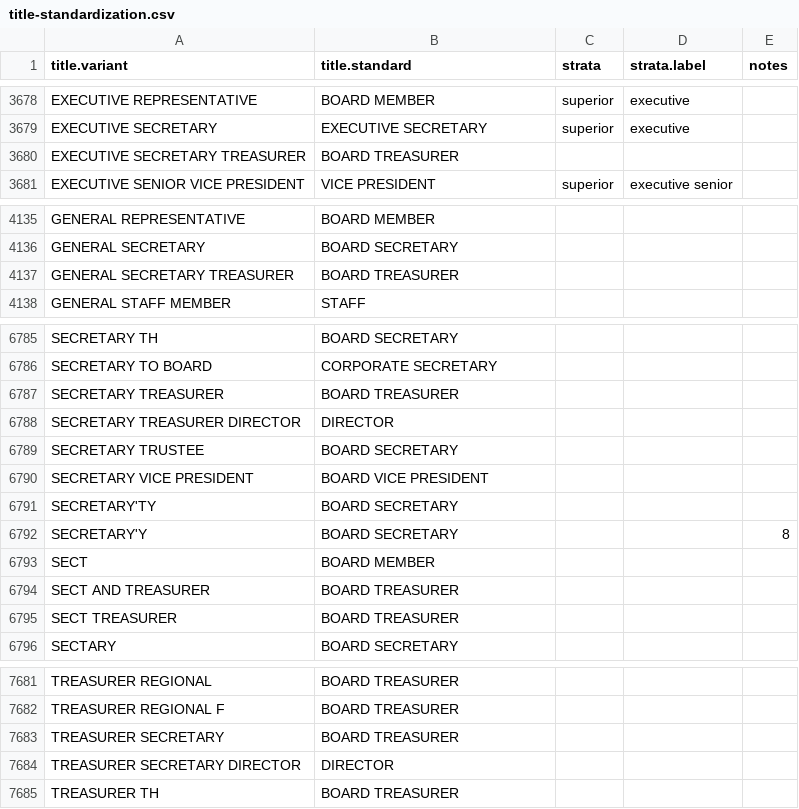
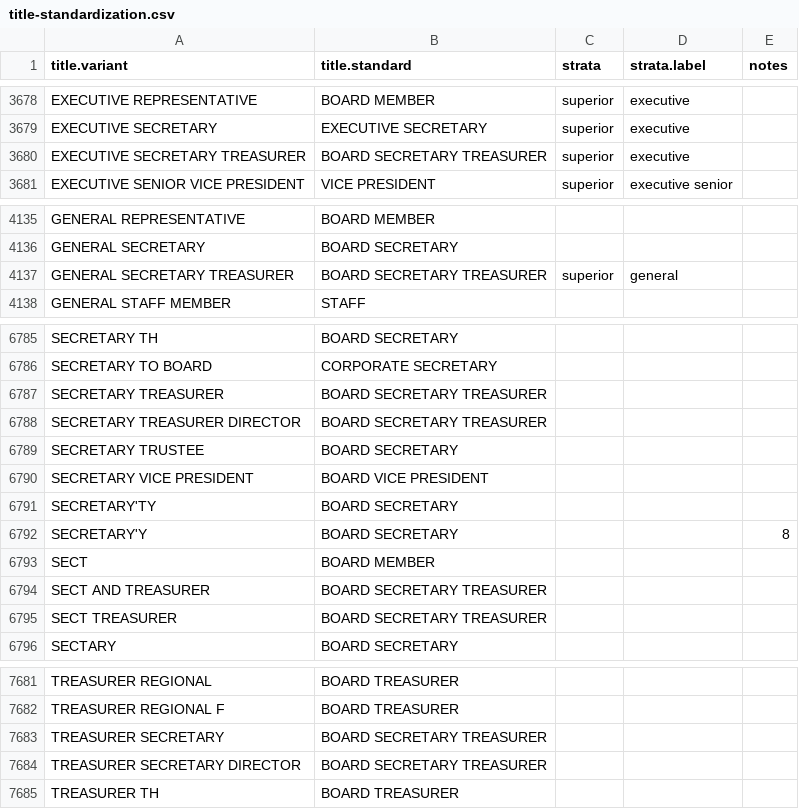
Before and after one commit to Nonprofit-Open-Data-Collective/titleclassifier, a CSV file: data-raw/crosswalks/title-standardization.csv, drawn as a sheet; only a part is shown, gaps mark what is left out; the diff covers the shown part only.

```diff
--- a/data-raw/crosswalks/title-standardization.csv
+++ b/data-raw/crosswalks/title-standardization.csv
@@ -3679,3 +3679,3 @@
 "EXECUTIVE SECRETARY","EXECUTIVE SECRETARY","superior","executive",""
-"EXECUTIVE SECRETARY TREASURER","BOARD TREASURER","","",""
+"EXECUTIVE SECRETARY TREASURER","BOARD SECRETARY TREASURER","superior","executive",""
 "EXECUTIVE SENIOR VICE PRESIDENT","VICE PRESIDENT","superior","executive senior",""
@@ -4136,3 +4136,3 @@
 "GENERAL SECRETARY","BOARD SECRETARY","","",""
-"GENERAL SECRETARY TREASURER","BOARD TREASURER","","",""
+"GENERAL SECRETARY TREASURER","BOARD SECRETARY TREASURER","superior","general",""
 "GENERAL STAFF MEMBER","STAFF","","",""
@@ -6786,4 +6786,4 @@
 "SECRETARY TO BOARD","CORPORATE SECRETARY","","",""
-"SECRETARY TREASURER","BOARD TREASURER","","",""
-"SECRETARY TREASURER DIRECTOR","DIRECTOR","","",""
+"SECRETARY TREASURER","BOARD SECRETARY TREASURER","","",""
+"SECRETARY TREASURER DIRECTOR","BOARD SECRETARY TREASURER","","",""
 "SECRETARY TRUSTEE","BOARD SECRETARY","","",""
@@ -6793,4 +6793,4 @@
 "SECT","BOARD MEMBER","","",""
-"SECT AND TREASURER","BOARD TREASURER","","",""
-"SECT TREASURER","BOARD TREASURER","","",""
+"SECT AND TREASURER","BOARD SECRETARY TREASURER","","",""
+"SECT TREASURER","BOARD SECRETARY TREASURER","","",""
 "SECTARY","BOARD SECRETARY","","",""
@@ -7682,4 +7682,4 @@
 "TREASURER REGIONAL F","BOARD TREASURER","","",""
-"TREASURER SECRETARY","BOARD TREASURER","","",""
-"TREASURER SECRETARY DIRECTOR","DIRECTOR","","",""
+"TREASURER SECRETARY","BOARD SECRETARY TREASURER","","",""
+"TREASURER SECRETARY DIRECTOR","BOARD SECRETARY TREASURER","","",""
 "TREASURER TH","BOARD TREASURER","","",""
```
Also changed, not shown: 5 edited cells elsewhere in this file, data-raw/demo/xwalk-title-standardization.csv, data-raw/demo/xwalk-title-taxonomy.csv, 24 other files.
